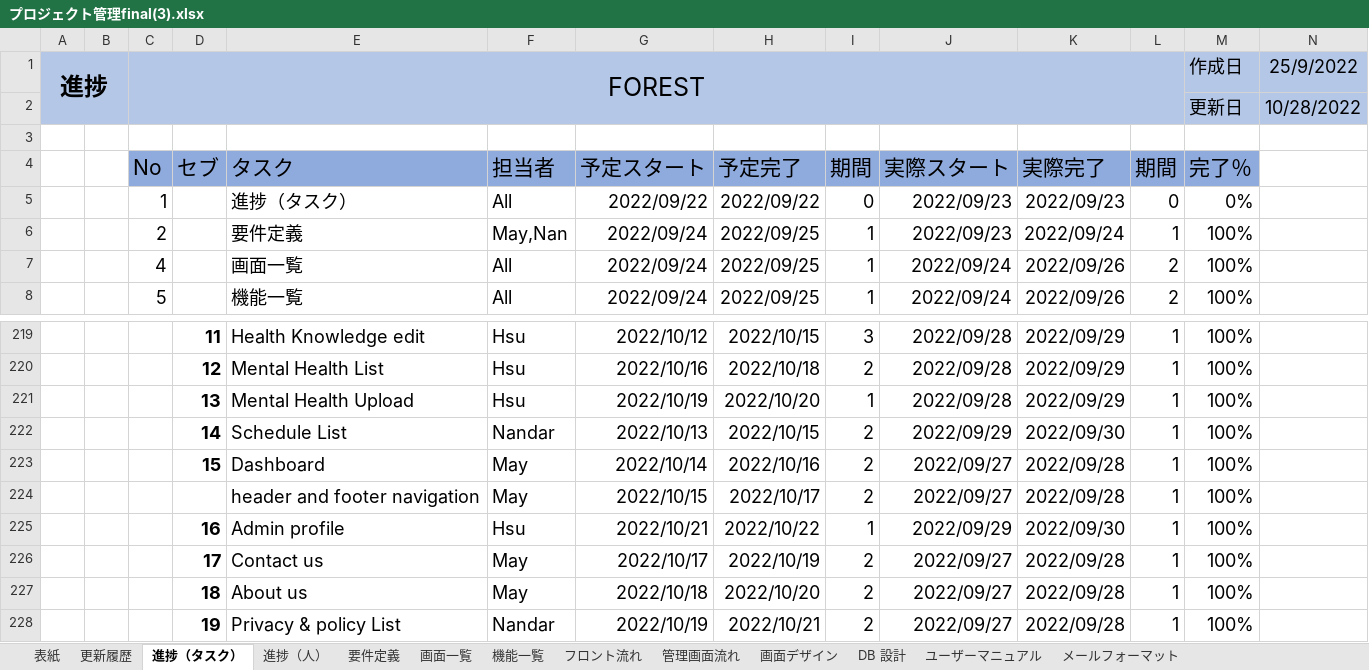
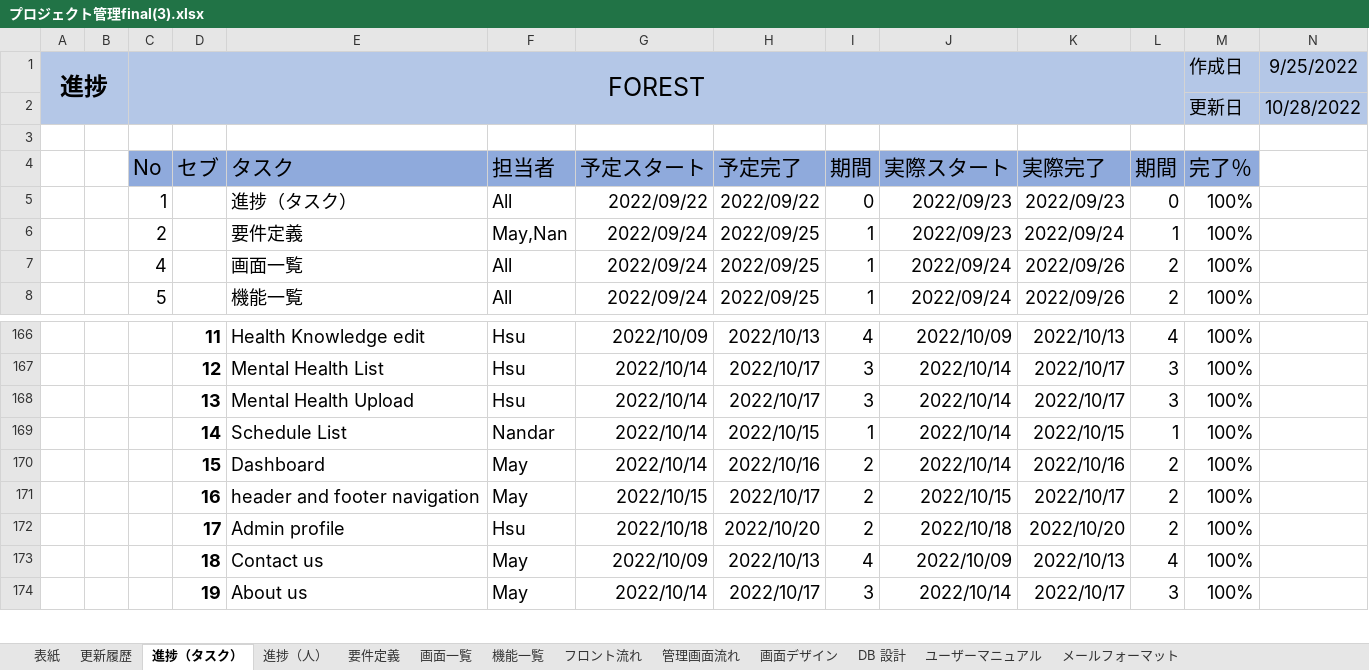
Before and after one commit to Yamoun15/Php, an Excel workbook: Project Management/04.開発/forest_healthcare/excel/プロジェクト管理final(3).xlsx, sheet 進捗（タスク）, drawn as a sheet; only a part is shown, gaps mark what is left out; values as stored, in another font and other column widths than the file's, no borders; removed rows and columns are numbered as before the commit, all else as after; the diff covers the shown part only; the diff names each change by its address in the sheet, - before the commit and + after, or states it on an @@ line.

Commit message:
nandar

```diff
--- a/Project Management/04.開発/forest_healthcare/excel/プロジェクト管理final(3).xlsx (sheet 進捗（タスク）)
+++ b/Project Management/04.開発/forest_healthcare/excel/プロジェクト管理final(3).xlsx (sheet 進捗（タスク）)
-N1: 25/9/2022
+N1: 9/25/2022
-M5 (完了％): 0%
+M5 (完了％): 100%
-G166 (予定スタート): 2022/10/12
+G166 (予定スタート): 2022/10/09
-H166 (予定完了): 2022/10/15
+H166 (予定完了): 2022/10/13
-I166 (期間): 3
+I166 (期間): 4
-J166 (実際スタート): 2022/09/28
+J166 (実際スタート): 2022/10/09
-K166 (実際完了): 2022/09/29
+K166 (実際完了): 2022/10/13
-L166 (期間): 1
+L166 (期間): 4
-G167 (予定スタート): 2022/10/16
+G167 (予定スタート): 2022/10/14
-H167 (予定完了): 2022/10/18
+H167 (予定完了): 2022/10/17
-I167 (期間): 2
+I167 (期間): 3
-J167:J168 (実際スタート): 2022/09/28
+J167:J168 (実際スタート): 2022/10/14
-K167:K168 (実際完了): 2022/09/29
+K167:K168 (実際完了): 2022/10/17
-L167:L168 (期間): 1
+L167:L168 (期間): 3
-G168 (予定スタート): 2022/10/19
+G168 (予定スタート): 2022/10/14
-H168 (予定完了): 2022/10/20
+H168 (予定完了): 2022/10/17
-I168 (期間): 1
+I168 (期間): 3
-G169 (予定スタート): 2022/10/13
+G169 (予定スタート): 2022/10/14
-I169 (期間): 2
+I169 (期間): 1
-J169 (実際スタート): 2022/09/29
+J169 (実際スタート): 2022/10/14
-K169 (実際完了): 2022/09/30
+K169 (実際完了): 2022/10/15
-J170 (実際スタート): 2022/09/27
+J170 (実際スタート): 2022/10/14
-K170 (実際完了): 2022/09/28
+K170 (実際完了): 2022/10/16
-L170:L171 (期間): 1
+L170:L171 (期間): 2
-D171 (セブ): (empty)
+D171 (セブ): 16
-J171 (実際スタート): 2022/09/27
+J171 (実際スタート): 2022/10/15
-K171 (実際完了): 2022/09/28
+K171 (実際完了): 2022/10/17
-row 225:  |  |  | 16 | Admin profile | Hsu | 2022/10/21 | 2022/10/22 | 1 | 2022/09/29 | 2022/09/30 | 1 | 100%
-row 226:  |  |  | 17 | Contact us | May | 2022/10/17 | 2022/10/19 | 2 | 2022/09/27 | 2022/09/28 | 1 | 100%
-row 227:  |  |  | 18 | About us | May | 2022/10/18 | 2022/10/20 | 2 | 2022/09/27 | 2022/09/28 | 1 | 100%
-row 228:  |  |  | 19 | Privacy & policy List | Nandar | 2022/10/19 | 2022/10/21 | 2 | 2022/09/27 | 2022/09/28 | 1 | 100%
+row 172:  |  |  | 17 | Admin profile | Hsu | 2022/10/18 | 2022/10/20 | 2 | 2022/10/18 | 2022/10/20 | 2 | 100%
+row 173:  |  |  | 18 | Contact us | May | 2022/10/09 | 2022/10/13 | 4 | 2022/10/09 | 2022/10/13 | 4 | 100%
+row 174:  |  |  | 19 | About us | May | 2022/10/14 | 2022/10/17 | 3 | 2022/10/14 | 2022/10/17 | 3 | 100%
```
Also changed, not shown: 27 added rows, 78 removed rows, 182 edited cells and cell formats elsewhere in this sheet, sheet 更新履歴, formulas that keep their value.
